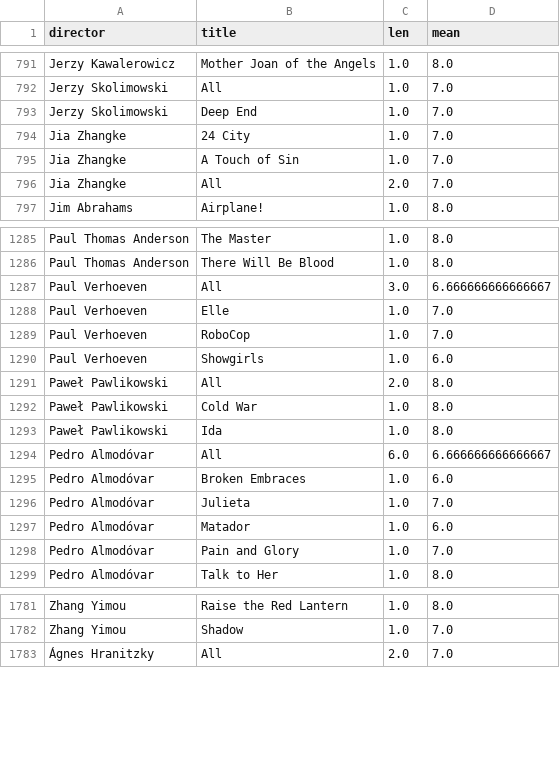
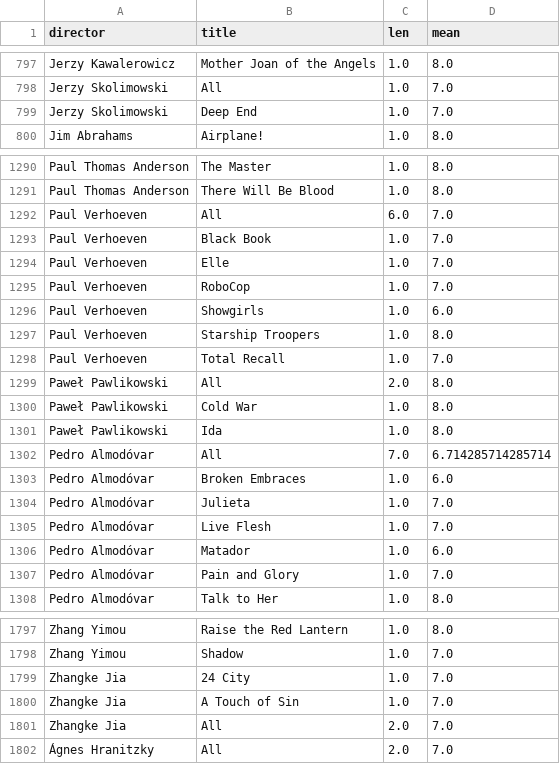
Before and after one commit to iain-moss/films, a CSV file: data/test.csv, drawn as a sheet; only a part is shown, gaps mark what is left out; the diff covers the shown part only.

```diff
--- a/data/test.csv
+++ b/data/test.csv
@@ -793,5 +799,2 @@ Jerzy Skolimowski,All,1.0,7.0
 Jerzy Skolimowski,Deep End,1.0,7.0
-Jia Zhangke,24 City,1.0,7.0
-Jia Zhangke,A Touch of Sin,1.0,7.0
-Jia Zhangke,All,2.0,7.0
 Jim Abrahams,Airplane!,1.0,8.0
@@ -1286,3 +1291,4 @@ Paul Thomas Anderson,The Master,1.0,8.0
 Paul Thomas Anderson,There Will Be Blood,1.0,8.0
-Paul Verhoeven,All,3.0,6.666666666666667
+Paul Verhoeven,All,6.0,7.0
+Paul Verhoeven,Black Book,1.0,7.0
 Paul Verhoeven,Elle,1.0,7.0
@@ -1290,2 +1296,4 @@ Paul Verhoeven,RoboCop,1.0,7.0
 Paul Verhoeven,Showgirls,1.0,6.0
+Paul Verhoeven,Starship Troopers,1.0,8.0
+Paul Verhoeven,Total Recall,1.0,7.0
 Paweł Pawlikowski,All,2.0,8.0
@@ -1293,5 +1301,6 @@ Paweł Pawlikowski,Cold War,1.0,8.0
 Paweł Pawlikowski,Ida,1.0,8.0
-Pedro Almodóvar,All,6.0,6.666666666666667
+Pedro Almodóvar,All,7.0,6.714285714285714
 Pedro Almodóvar,Broken Embraces,1.0,6.0
 Pedro Almodóvar,Julieta,1.0,7.0
+Pedro Almodóvar,Live Flesh,1.0,7.0
 Pedro Almodóvar,Matador,1.0,6.0
@@ -1782,2 +1798,5 @@ Zhang Yimou,Raise the Red Lantern,1.0,8.0
 Zhang Yimou,Shadow,1.0,7.0
+Zhangke Jia,24 City,1.0,7.0
+Zhangke Jia,A Touch of Sin,1.0,7.0
+Zhangke Jia,All,2.0,7.0
 Ágnes Hranitzky,All,2.0,7.0
```
Also changed, not shown: 18 added rows, 1 removed row and 15 edited cells elsewhere in this file, data/countries.csv, data/decade_breakdown.csv, 6 other files.
